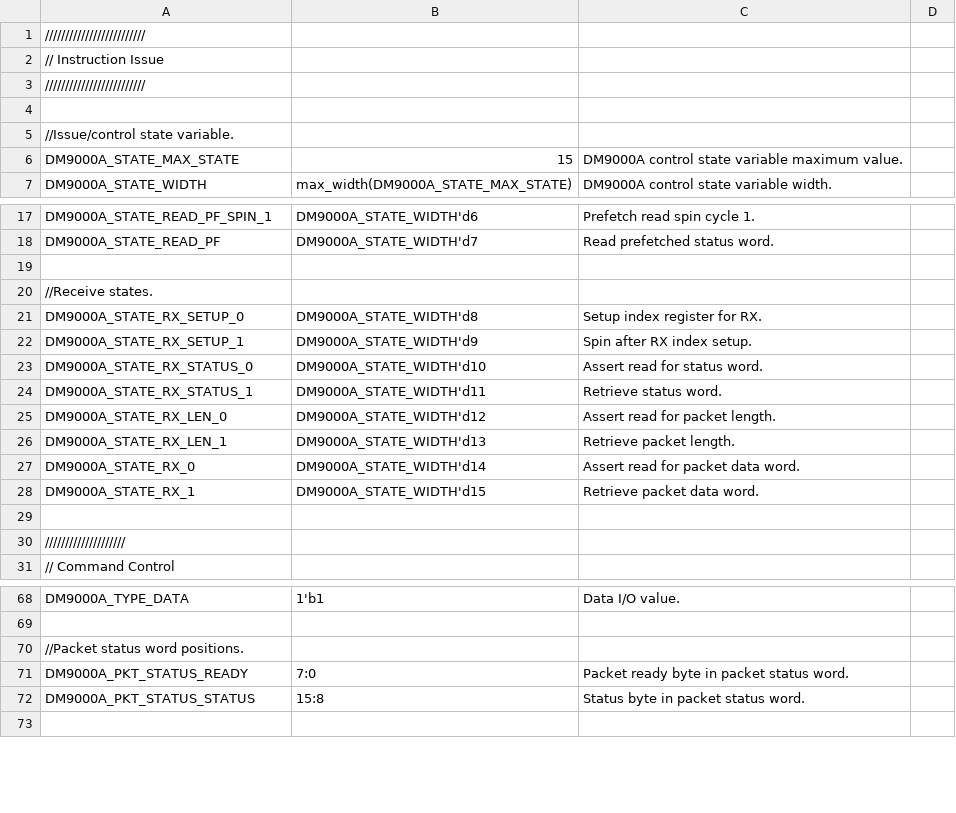
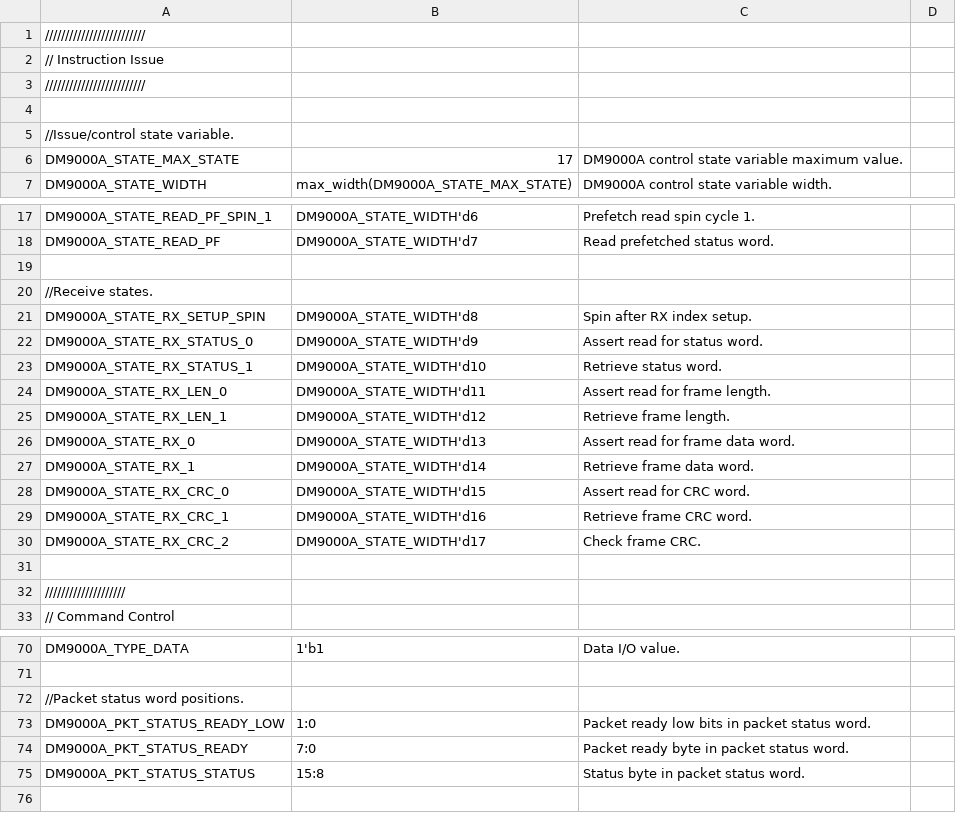
Before and after one commit to aanjhan/cu-hw-gps, a CSV file: gps/verilog/rt_data_feed/dm9000a_controller.csv, drawn as a sheet; only a part is shown, gaps mark what is left out.

Commit message:
dm9000a_controller.v: Corrected RX instruction issue instead of prefetch after frame received.                       Corrected frame RX length (included CRC).                       Added promiscuous and broadcast enable parameters. rtdf_packet_processor.v: Corrected EtherType byte-order.

```diff
--- a/gps/verilog/rt_data_feed/dm9000a_controller.csv
+++ b/gps/verilog/rt_data_feed/dm9000a_controller.csv
@@ -5,3 +5,3 @@
 //Issue/control state variable.
-DM9000A_STATE_MAX_STATE,15,DM9000A control state variable maximum value.
+DM9000A_STATE_MAX_STATE,17,DM9000A control state variable maximum value.
 DM9000A_STATE_WIDTH,max_width(DM9000A_STATE_MAX_STATE),DM9000A control state variable width.
@@ -20,10 +20,12 @@ DM9000A_STATE_READ_PF,DM9000A_STATE_WIDTH'd7,Read prefetched status word.
 //Receive states.
-DM9000A_STATE_RX_SETUP_0,DM9000A_STATE_WIDTH'd8,Setup index register for RX.
-DM9000A_STATE_RX_SETUP_1,DM9000A_STATE_WIDTH'd9,Spin after RX index setup.
-DM9000A_STATE_RX_STATUS_0,DM9000A_STATE_WIDTH'd10,Assert read for status word.
-DM9000A_STATE_RX_STATUS_1,DM9000A_STATE_WIDTH'd11,Retrieve status word.
-DM9000A_STATE_RX_LEN_0,DM9000A_STATE_WIDTH'd12,Assert read for packet length.
-DM9000A_STATE_RX_LEN_1,DM9000A_STATE_WIDTH'd13,Retrieve packet length.
-DM9000A_STATE_RX_0,DM9000A_STATE_WIDTH'd14,Assert read for packet data word.
-DM9000A_STATE_RX_1,DM9000A_STATE_WIDTH'd15,Retrieve packet data word.
+DM9000A_STATE_RX_SETUP_SPIN,DM9000A_STATE_WIDTH'd8,Spin after RX index setup.
+DM9000A_STATE_RX_STATUS_0,DM9000A_STATE_WIDTH'd9,Assert read for status word.
+DM9000A_STATE_RX_STATUS_1,DM9000A_STATE_WIDTH'd10,Retrieve status word.
+DM9000A_STATE_RX_LEN_0,DM9000A_STATE_WIDTH'd11,Assert read for frame length.
+DM9000A_STATE_RX_LEN_1,DM9000A_STATE_WIDTH'd12,Retrieve frame length.
+DM9000A_STATE_RX_0,DM9000A_STATE_WIDTH'd13,Assert read for frame data word.
+DM9000A_STATE_RX_1,DM9000A_STATE_WIDTH'd14,Retrieve frame data word.
+DM9000A_STATE_RX_CRC_0,DM9000A_STATE_WIDTH'd15,Assert read for CRC word.
+DM9000A_STATE_RX_CRC_1,DM9000A_STATE_WIDTH'd16,Retrieve frame CRC word.
+DM9000A_STATE_RX_CRC_2,DM9000A_STATE_WIDTH'd17,Check frame CRC.
 
@@ -70,2 +72,3 @@ DM9000A_TYPE_DATA,1'b1,Data I/O value.
 //Packet status word positions.
+DM9000A_PKT_STATUS_READY_LOW,1:0,Packet ready low bits in packet status word.
 DM9000A_PKT_STATUS_READY,7:0,Packet ready byte in packet status word.
```
Also changed, not shown: 3 other files.
